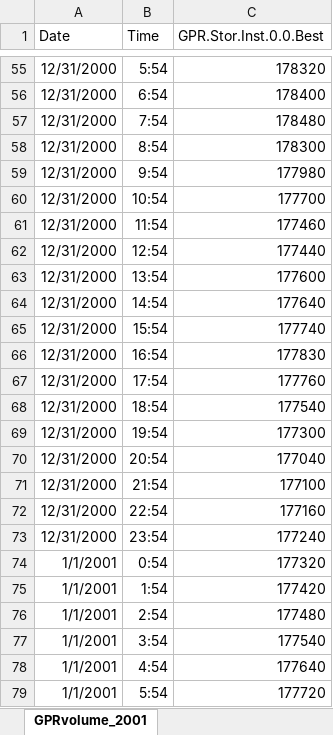
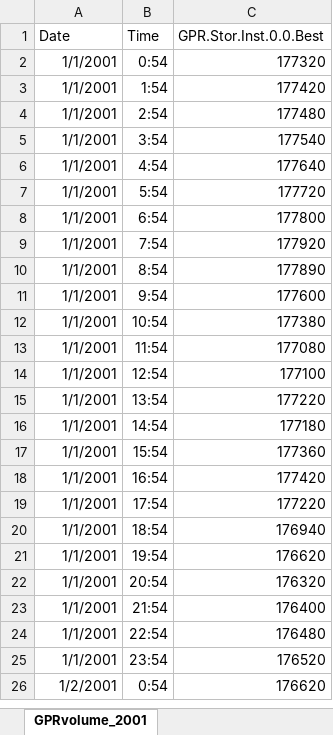
Before and after one commit to jehill17/Willamette, an Excel workbook: Data/GPRvolume_2001.xlsx, sheet GPRvolume_2001, drawn as a sheet; only a part is shown, gaps mark what is left out; the shorter side is filled out with more unchanged rows; values as stored, in another font and other column widths than the file's, no borders; the diff covers the shown part only; the diff names each change by its address in the sheet, - before the commit and + after, or states it on an @@ line.

```diff
--- a/Data/GPRvolume_2001.xlsx (sheet GPRvolume_2001)
+++ b/Data/GPRvolume_2001.xlsx (sheet GPRvolume_2001)
-row 55: 12/31/2000 | 5:54 | 178320
-row 56: 12/31/2000 | 6:54 | 178400
-row 57: 12/31/2000 | 7:54 | 178480
-row 58: 12/31/2000 | 8:54 | 178300
-row 59: 12/31/2000 | 9:54 | 177980
-row 60: 12/31/2000 | 10:54 | 177700
-row 61: 12/31/2000 | 11:54 | 177460
-row 62: 12/31/2000 | 12:54 | 177440
-row 63: 12/31/2000 | 13:54 | 177600
-row 64: 12/31/2000 | 14:54 | 177640
-row 65: 12/31/2000 | 15:54 | 177740
-row 66: 12/31/2000 | 16:54 | 177830
-row 67: 12/31/2000 | 17:54 | 177760
-row 68: 12/31/2000 | 18:54 | 177540
-row 69: 12/31/2000 | 19:54 | 177300
-row 70: 12/31/2000 | 20:54 | 177040
-row 71: 12/31/2000 | 21:54 | 177100
-row 72: 12/31/2000 | 22:54 | 177160
-row 73: 12/31/2000 | 23:54 | 177240
```
Also changed, not shown: 53 removed rows elsewhere in this sheet, Data/BCLvolume_2004.xlsx, Data/FOSvolume_1989.xlsx, 17 other files.
